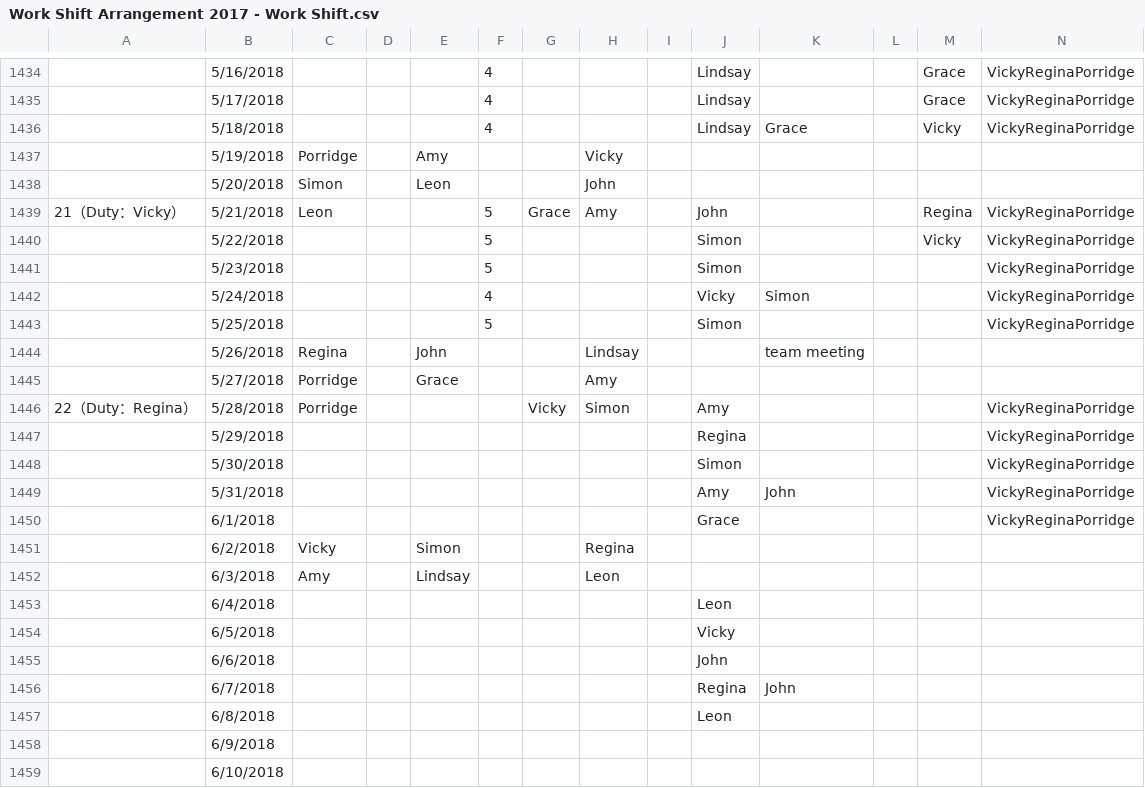
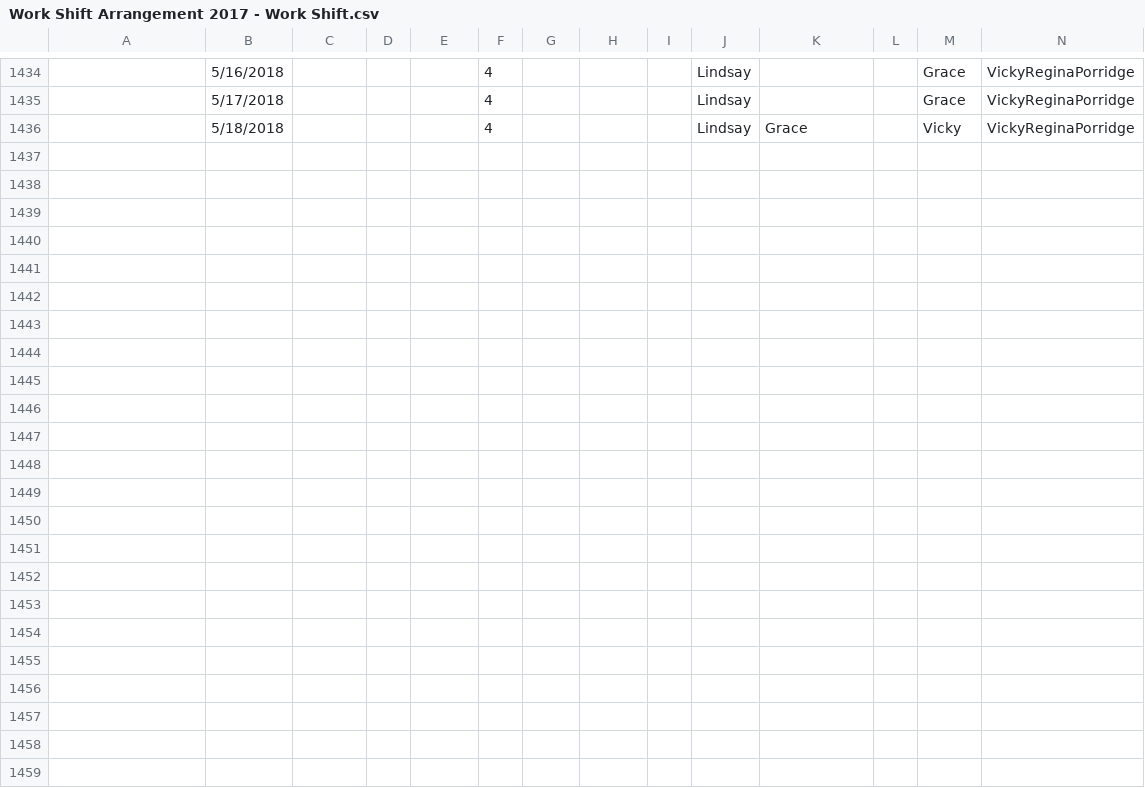
Before and after one commit to johnstond/workshift-tracking-2018, a CSV file: Work Shift Arrangement 2017 - Work Shift.csv, drawn as a sheet; only a part is shown, gaps mark what is left out; rows hold the shown columns only; the diff names each change by its address in the sheet, - before the commit and + after, or states it on an @@ line.

Commit message:
delete beyond of 20180518

```diff
--- a/Work Shift Arrangement 2017 - Work Shift.csv
+++ b/Work Shift Arrangement 2017 - Work Shift.csv
-row 1437:  | 5/19/2018 | Porridge |  | Amy |  |  | Vicky
-row 1438:  | 5/20/2018 | Simon |  | Leon |  |  | John
-row 1439: 21（Duty：Vicky） | 5/21/2018 | Leon |  |  | 5 | Grace | Amy |  | John |  |  | Regina | VickyReginaPorridge
-row 1440:  | 5/22/2018 |  |  |  | 5 |  |  |  | Simon |  |  | Vicky | VickyReginaPorridge
-row 1441:  | 5/23/2018 |  |  |  | 5 |  |  |  | Simon |  |  |  | VickyReginaPorridge
-row 1442:  | 5/24/2018 |  |  |  | 4 |  |  |  | Vicky | Simon |  |  | VickyReginaPorridge
-row 1443:  | 5/25/2018 |  |  |  | 5 |  |  |  | Simon |  |  |  | VickyReginaPorridge
-row 1444:  | 5/26/2018 | Regina |  | John |  |  | Lindsay |  |  | team meeting
-row 1445:  | 5/27/2018 | Porridge |  | Grace |  |  | Amy
-row 1446: 22（Duty：Regina） | 5/28/2018 | Porridge |  |  |  | Vicky | Simon |  | Amy |  |  |  | VickyReginaPorridge
-row 1447:  | 5/29/2018 |  |  |  |  |  |  |  | Regina |  |  |  | VickyReginaPorridge
-row 1448:  | 5/30/2018 |  |  |  |  |  |  |  | Simon |  |  |  | VickyReginaPorridge
-row 1449:  | 5/31/2018 |  |  |  |  |  |  |  | Amy | John |  |  | VickyReginaPorridge
-row 1450:  | 6/1/2018 |  |  |  |  |  |  |  | Grace |  |  |  | VickyReginaPorridge
-row 1451:  | 6/2/2018 | Vicky |  | Simon |  |  | Regina
-row 1452:  | 6/3/2018 | Amy |  | Lindsay |  |  | Leon
-row 1453:  | 6/4/2018 |  |  |  |  |  |  |  | Leon
-row 1454:  | 6/5/2018 |  |  |  |  |  |  |  | Vicky
-row 1455:  | 6/6/2018 |  |  |  |  |  |  |  | John
-row 1456:  | 6/7/2018 |  |  |  |  |  |  |  | Regina | John
-row 1457:  | 6/8/2018 |  |  |  |  |  |  |  | Leon
-row 1458:  | 6/9/2018
-row 1459:  | 6/10/2018
```
